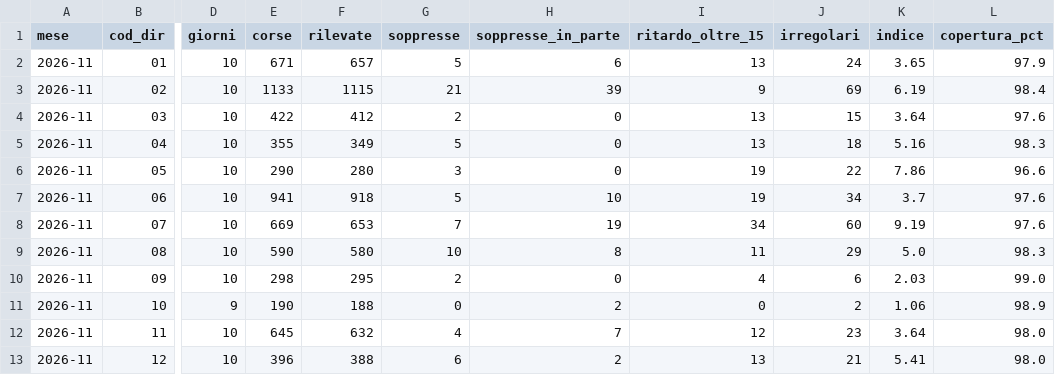
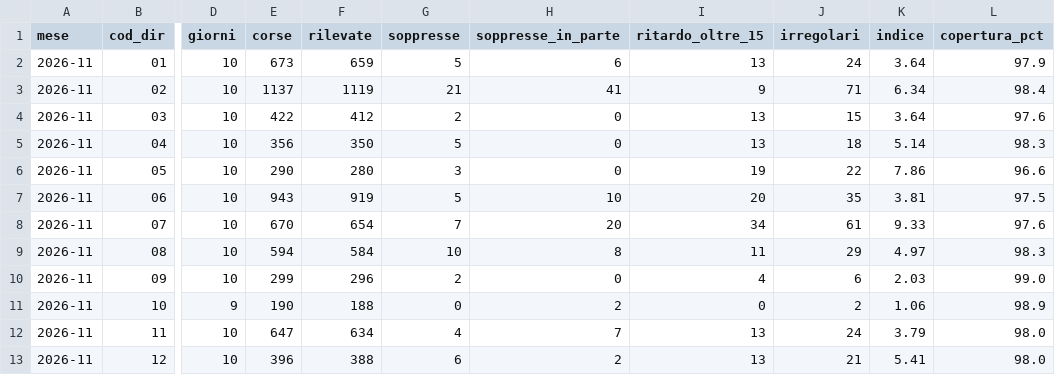
Before and after one commit to Easyinve/trenord-ritardi, a CSV file: archivio/mensile.csv, drawn as a sheet; only a part is shown, gaps mark what is left out; the diff covers the shown part only; the diff names each change by its address in the sheet, - before the commit and + after, or states it on an @@ line.

```diff
--- a/archivio/mensile.csv
+++ b/archivio/mensile.csv
-E2 (corse): 671
+E2 (corse): 673
-F2 (rilevate): 657
+F2 (rilevate): 659
-K2 (indice): 3.65
+K2 (indice): 3.64
-E3 (corse): 1133
+E3 (corse): 1137
-F3 (rilevate): 1115
+F3 (rilevate): 1119
-H3 (soppresse_in_parte): 39
+H3 (soppresse_in_parte): 41
-J3 (irregolari): 69
+J3 (irregolari): 71
-K3 (indice): 6.19
+K3 (indice): 6.34
-E5 (corse): 355
+E5 (corse): 356
-F5 (rilevate): 349
+F5 (rilevate): 350
-K5 (indice): 5.16
+K5 (indice): 5.14
-E7 (corse): 941
+E7 (corse): 943
-F7 (rilevate): 918
+F7 (rilevate): 919
-I7 (ritardo_oltre_15): 19
+I7 (ritardo_oltre_15): 20
-J7 (irregolari): 34
+J7 (irregolari): 35
-K7 (indice): 3.7
+K7 (indice): 3.81
-L7 (copertura_pct): 97.6
+L7 (copertura_pct): 97.5
-E8 (corse): 669
+E8 (corse): 670
-F8 (rilevate): 653
+F8 (rilevate): 654
-H8 (soppresse_in_parte): 19
+H8 (soppresse_in_parte): 20
-J8 (irregolari): 60
+J8 (irregolari): 61
-K8 (indice): 9.19
+K8 (indice): 9.33
-E9 (corse): 590
+E9 (corse): 594
-F9 (rilevate): 580
+F9 (rilevate): 584
-K9 (indice): 5.0
+K9 (indice): 4.97
-E10 (corse): 298
+E10 (corse): 299
-F10 (rilevate): 295
+F10 (rilevate): 296
-E12 (corse): 645
+E12 (corse): 647
-F12 (rilevate): 632
+F12 (rilevate): 634
-I12 (ritardo_oltre_15): 12
+I12 (ritardo_oltre_15): 13
-J12 (irregolari): 23
+J12 (irregolari): 24
-K12 (indice): 3.64
+K12 (indice): 3.79
```
Also changed, not shown: 69 edited cells elsewhere in this file, archivio/riepilogo.csv, 1 other file.
